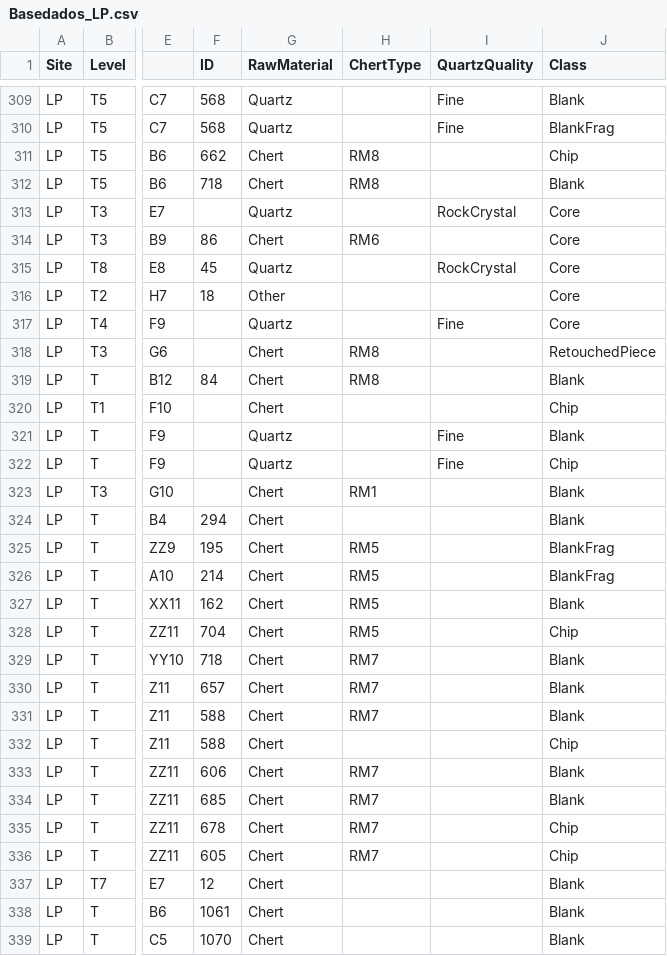
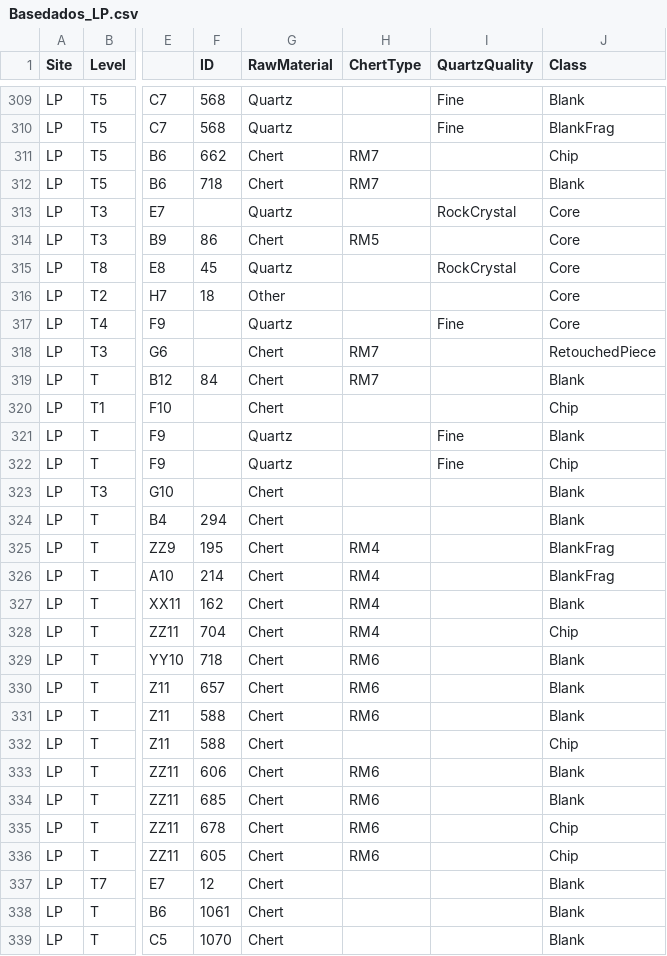
Before and after one commit to jbelmiro/proto-solutrean_lithics, a CSV file: index/data/Basedados_LP.csv, drawn as a sheet; only a part is shown, gaps mark what is left out; the diff covers the shown part only; the diff names each change by its address in the sheet, - before the commit and + after, or states it on an @@ line.

```diff
--- a/index/data/Basedados_LP.csv
+++ b/index/data/Basedados_LP.csv
-H311:H312 (ChertType): RM8
+H311:H312 (ChertType): RM7
-H314 (ChertType): RM6
+H314 (ChertType): RM5
-H318:H319 (ChertType): RM8
+H318:H319 (ChertType): RM7
-H323 (ChertType): RM1
+H323 (ChertType): (empty)
-H325:H328 (ChertType): RM5
+H325:H328 (ChertType): RM4
-H329:H331 (ChertType): RM7
+H329:H331 (ChertType): RM6
-H333:H336 (ChertType): RM7
+H333:H336 (ChertType): RM6
```
Also changed, not shown: 54 edited cells elsewhere in this file, 3 other files.
